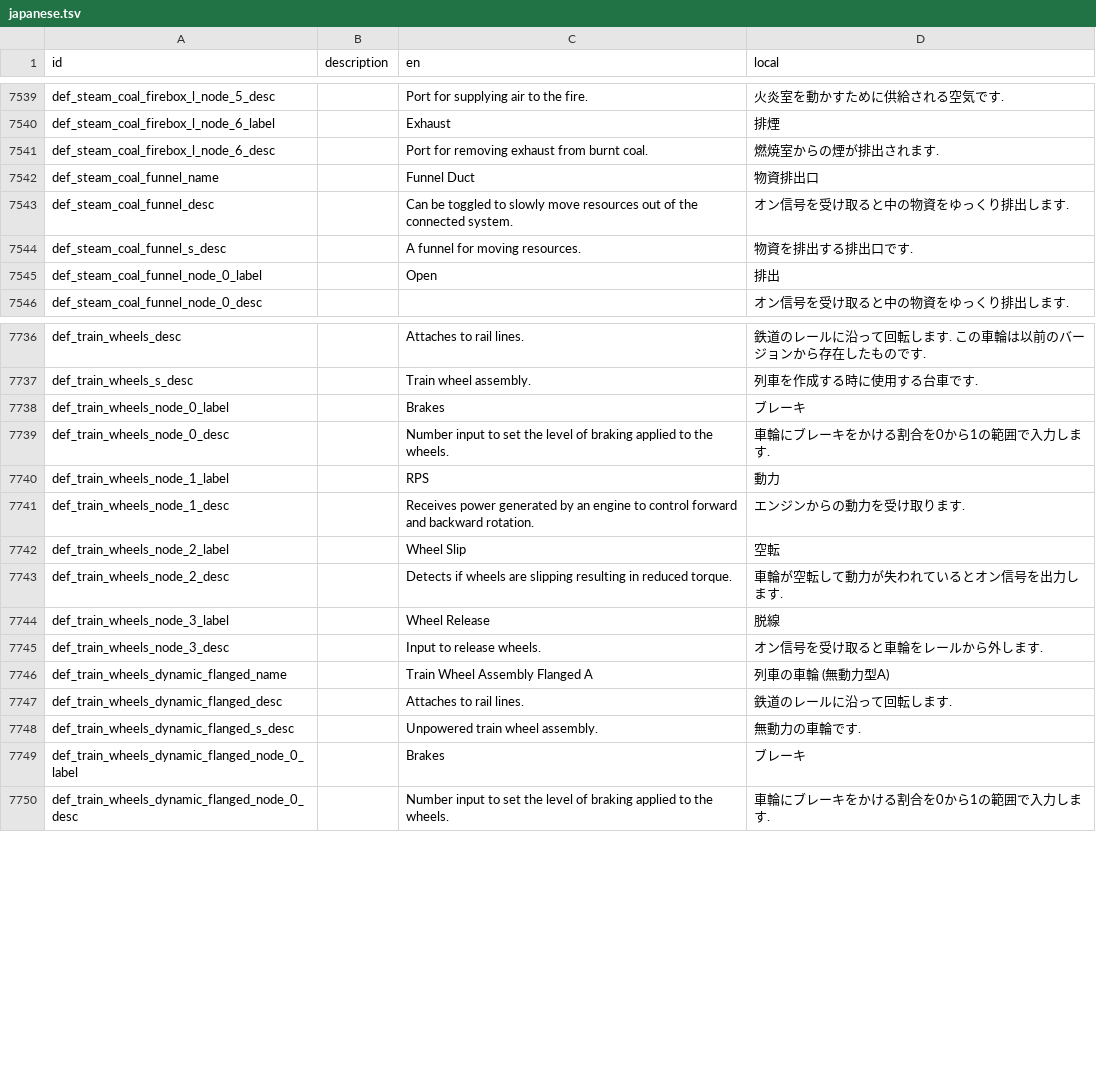
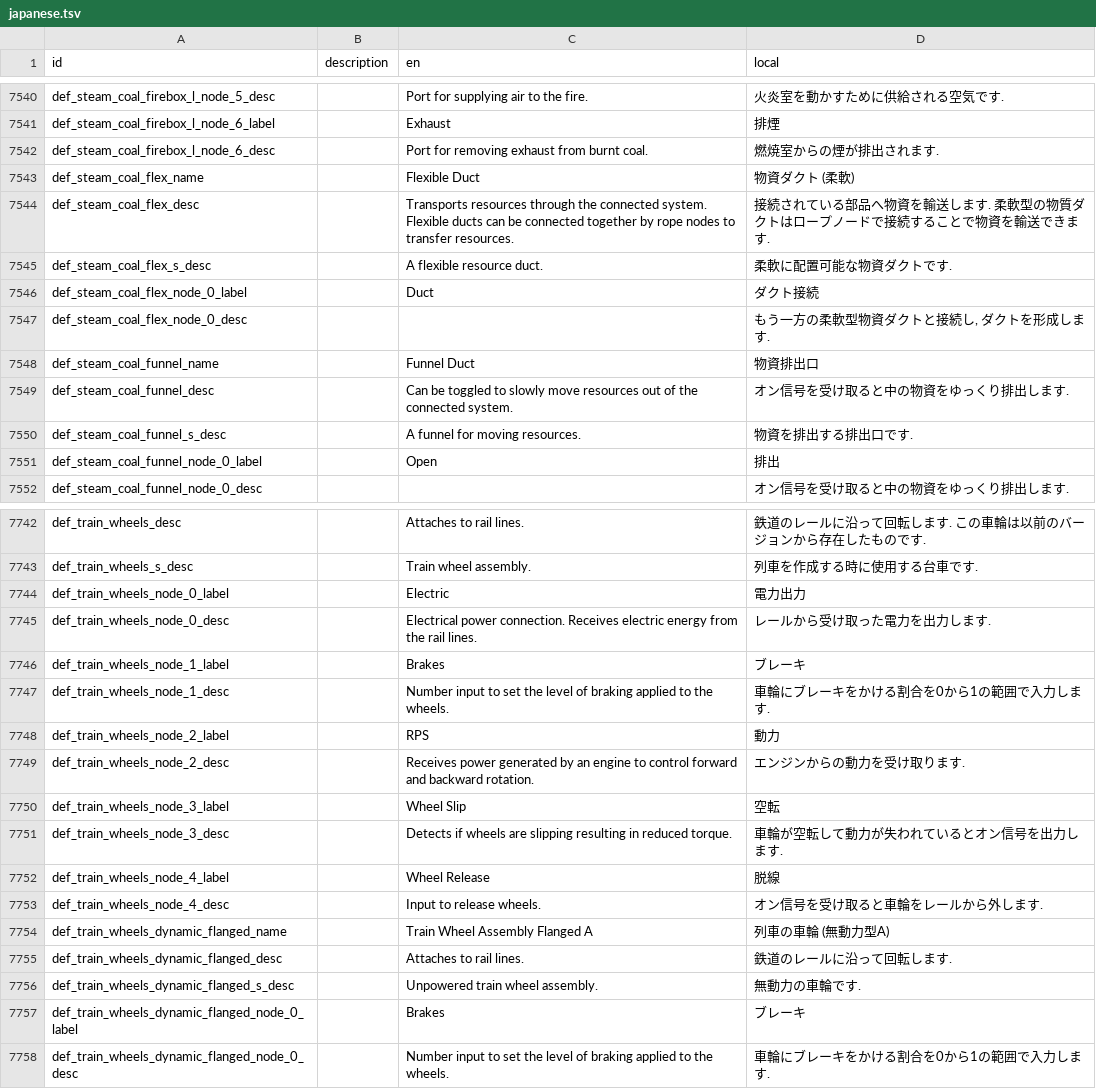
Before and after one commit to Gakuto1112/Stormworks-JapaneseTranslation, a TSV file: src/translation_data/japanese.tsv, drawn as a sheet; only a part is shown, gaps mark what is left out; the diff covers the shown part only.

```diff
--- a/src/translation_data/japanese.tsv
+++ b/src/translation_data/japanese.tsv
@@ -7541,2 +7542,7 @@ def_steam_coal_firebox_l_node_6_label		Exhaust	排煙
 def_steam_coal_firebox_l_node_6_desc		Port for removing exhaust from burnt coal.	燃焼室からの煙が排出されます.
+def_steam_coal_flex_name		Flexible Duct	物資ダクト (柔軟)
+def_steam_coal_flex_desc		Transports resources through the connected system. Flexible ducts can be connected together by rope nodes to transfer resources.	接続されている部品へ物資を輸送します. 柔軟型の物質ダクトはロープノードで接続することで物資を輸送できます.
+def_steam_coal_flex_s_desc		A flexible resource duct.	柔軟に配置可能な物資ダクトです.
+def_steam_coal_flex_node_0_label		Duct	ダクト接続
+def_steam_coal_flex_node_0_desc			もう一方の柔軟型物資ダクトと接続し, ダクトを形成します.
 def_steam_coal_funnel_name		Funnel Duct	物資排出口
@@ -7737,10 +7743,12 @@ def_train_wheels_desc		Attaches to rail lines.	鉄道のレールに沿って回
 def_train_wheels_s_desc		Train wheel assembly.	列車を作成する時に使用する台車です.
-def_train_wheels_node_0_label		Brakes	ブレーキ
-def_train_wheels_node_0_desc		Number input to set the level of braking applied to the wheels.	車輪にブレーキをかける割合を0から1の範囲で入力します.
-def_train_wheels_node_1_label		RPS	動力
-def_train_wheels_node_1_desc		Receives power generated by an engine to control forward and backward rotation.	エンジンからの動力を受け取ります.
-def_train_wheels_node_2_label		Wheel Slip	空転
-def_train_wheels_node_2_desc		Detects if wheels are slipping resulting in reduced torque.	車輪が空転して動力が失われているとオン信号を出力します.
-def_train_wheels_node_3_label		Wheel Release	脱線
-def_train_wheels_node_3_desc		Input to release wheels.	オン信号を受け取ると車輪をレールから外します.
+def_train_wheels_node_0_label		Electric	電力出力
+def_train_wheels_node_0_desc		Electrical power connection. Receives electric energy from the rail lines.	レールから受け取った電力を出力します.
+def_train_wheels_node_1_label		Brakes	ブレーキ
+def_train_wheels_node_1_desc		Number input to set the level of braking applied to the wheels.	車輪にブレーキをかける割合を0から1の範囲で入力します.
+def_train_wheels_node_2_label		RPS	動力
+def_train_wheels_node_2_desc		Receives power generated by an engine to control forward and backward rotation.	エンジンからの動力を受け取ります.
+def_train_wheels_node_3_label		Wheel Slip	空転
+def_train_wheels_node_3_desc		Detects if wheels are slipping resulting in reduced torque.	車輪が空転して動力が失われているとオン信号を出力します.
+def_train_wheels_node_4_label		Wheel Release	脱線
+def_train_wheels_node_4_desc		Input to release wheels.	オン信号を受け取ると車輪をレールから外します.
 def_train_wheels_dynamic_flanged_name		Train Wheel Assembly Flanged A	列車の車輪 (無動力型A)
```
Also changed, not shown: 5 added rows and 21 edited cells elsewhere in this file.
